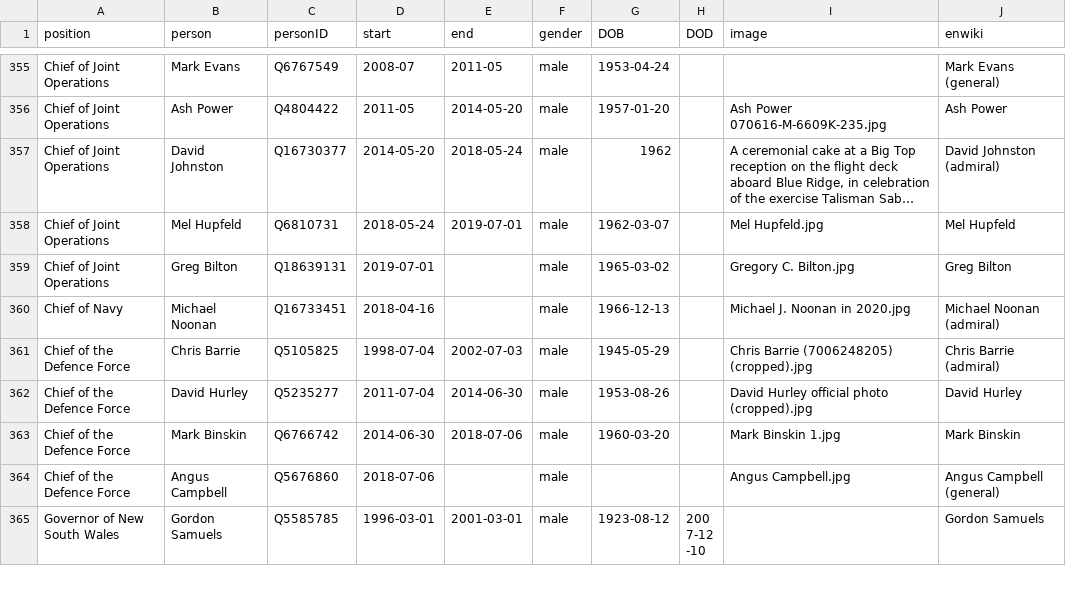
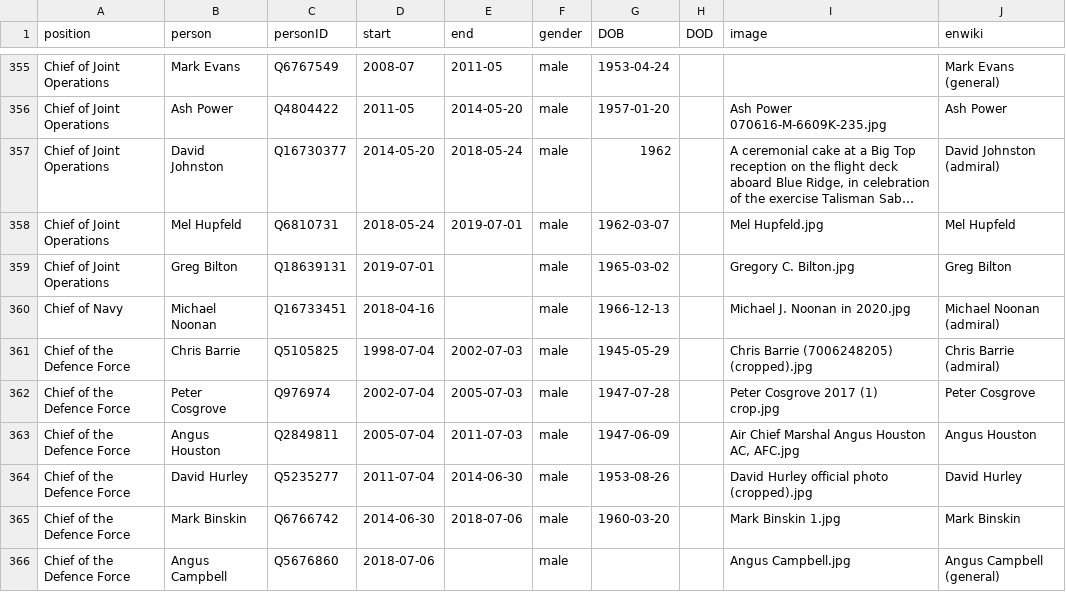
Before and after one commit to every-politician-scrapers/australia-cabinet, a CSV file: html/holders21.csv, drawn as a sheet; only a part is shown, gaps mark what is left out; the shorter side is filled out with more unchanged rows; long unchanged cells end in …; the diff names each change by its address in the sheet, - before the commit and + after, or states it on an @@ line.

Commit message:
PCB update

```diff
--- a/html/holders21.csv
+++ b/html/holders21.csv
+row 362: Chief of the Defence Force | Peter Cosgrove | Q976974 | 2002-07-04 | 2005-07-03 | male | 1947-07-28 |  | Peter Cosgrove 2017 (1) crop.jpg | Peter Cosgrove
+row 363: Chief of the Defence Force | Angus Houston | Q2849811 | 2005-07-04 | 2011-07-03 | male | 1947-06-09 |  | Air Chief Marshal Angus Houston AC, AFC.jpg | Angus Houston
```
